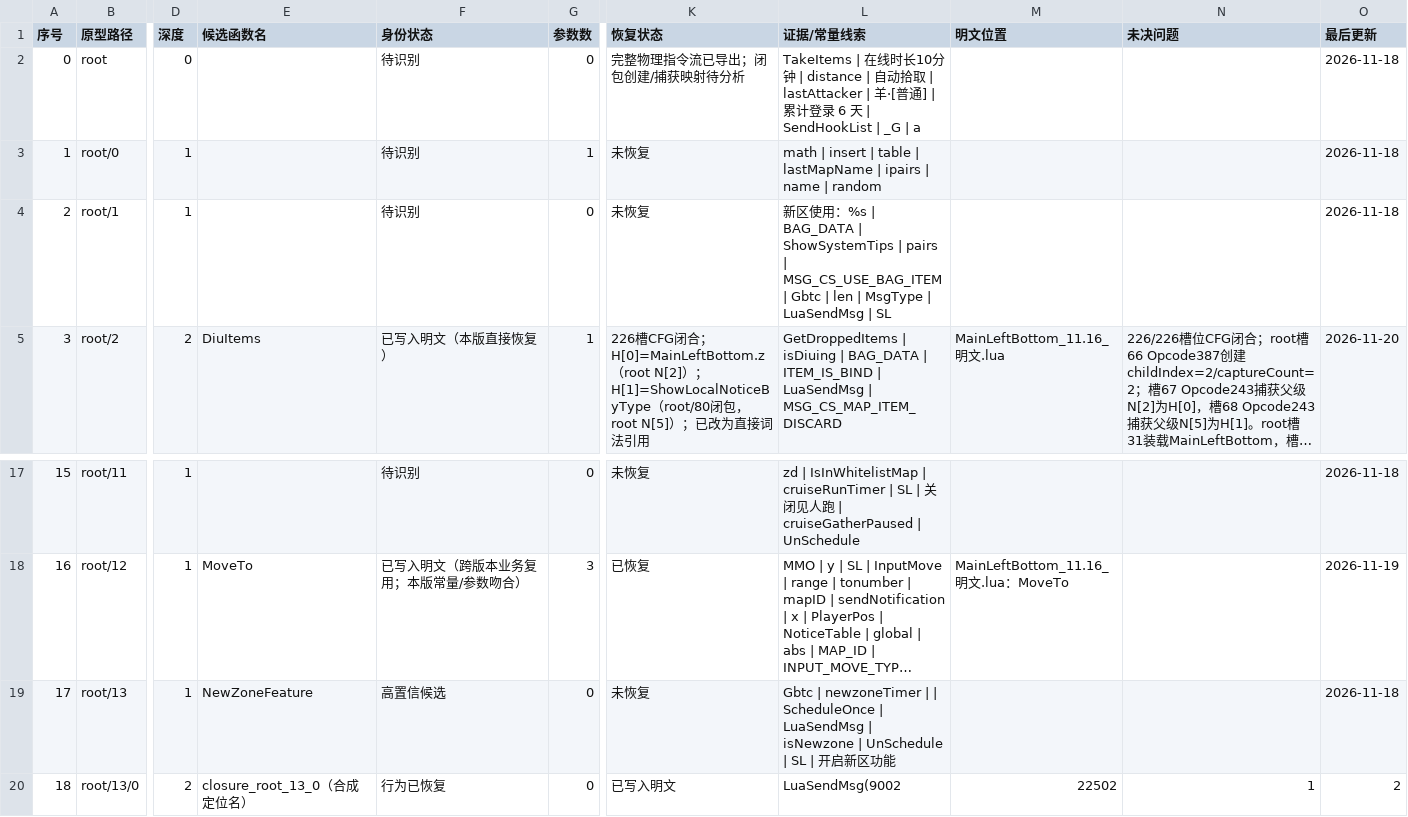
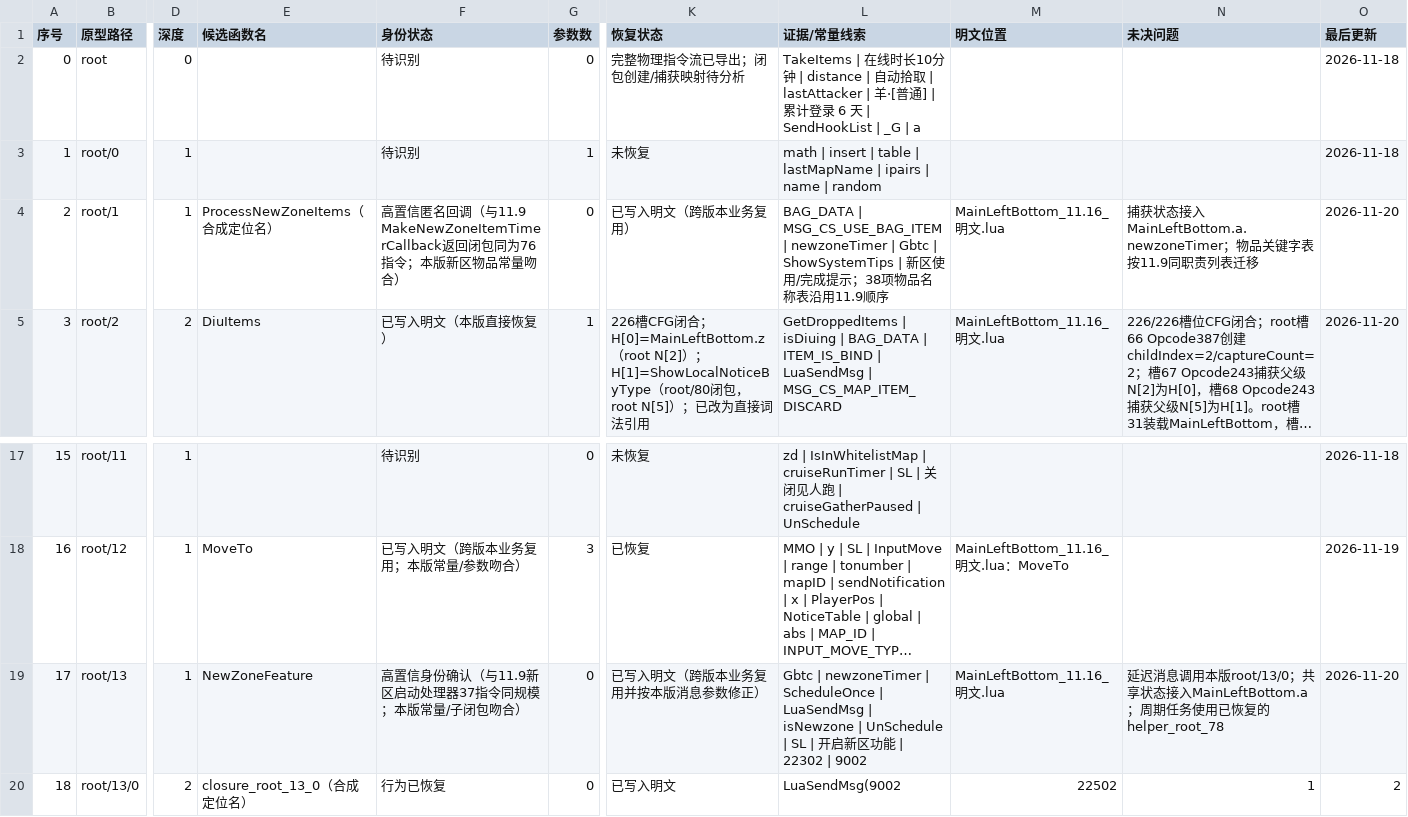
Before and after one commit to panchengdong88888/wjjm, a CSV file: 11.16/函数状态.csv, drawn as a sheet; only a part is shown, gaps mark what is left out; long unchanged cells end in …; the diff names each change by its address in the sheet, - before the commit and + after, or states it on an @@ line.

Commit message:
11.16: mark new-zone callback and feature restored

```diff
--- a/11.16/函数状态.csv
+++ b/11.16/函数状态.csv
-E4 (候选函数名): (empty)
+E4 (候选函数名): ProcessNewZoneItems（合成定位名）
-F4 (身份状态): 待识别
+F4 (身份状态): 高置信匿名回调（与11.9 MakeNewZoneItemTimerCallback返回闭包同为76指令；本版新区物品常量吻合）
-K4 (恢复状态): 未恢复
+K4 (恢复状态): 已写入明文（跨版本业务复用）
-L4 (证据/常量线索): 新区使用：%s | BAG_DATA | ShowSystemTips | pairs | MSG_CS_USE_BAG_ITEM | Gbtc | len | MsgType | LuaSendMsg | SL
+L4 (证据/常量线索): BAG_DATA | MSG_CS_USE_BAG_ITEM | newzoneTimer | Gbtc | ShowSystemTips | 新区使用/完成提示；38项物品名称表沿用11.9顺序
-M4 (明文位置): (empty)
+M4 (明文位置): MainLeftBottom_11.16_明文.lua
-N4 (未决问题): (empty)
+N4 (未决问题): 捕获状态接入MainLeftBottom.a.newzoneTimer；物品关键字表按11.9同职责列表迁移
-O4 (最后更新): 2026-11-18
+O4 (最后更新): 2026-11-20
-F19 (身份状态): 高置信候选
+F19 (身份状态): 高置信身份确认（与11.9新区启动处理器37指令同规模；本版常量/子闭包吻合）
-K19 (恢复状态): 未恢复
+K19 (恢复状态): 已写入明文（跨版本业务复用并按本版消息参数修正）
-L19 (证据/常量线索): …newzoneTimer | | ScheduleOnce | LuaSendMsg | isNewzone | UnSchedule | SL | 开启新区功能
+L19 (证据/常量线索): …newzoneTimer | ScheduleOnce | LuaSendMsg | isNewzone | UnSchedule | SL | 开启新区功能 | 22302 | 9002
-M19 (明文位置): (empty)
+M19 (明文位置): MainLeftBottom_11.16_明文.lua
-N19 (未决问题): (empty)
+N19 (未决问题): 延迟消息调用本版root/13/0；共享状态接入MainLeftBottom.a；周期任务使用已恢复的helper_root_78
-O19 (最后更新): 2026-11-18
+O19 (最后更新): 2026-11-20
```
